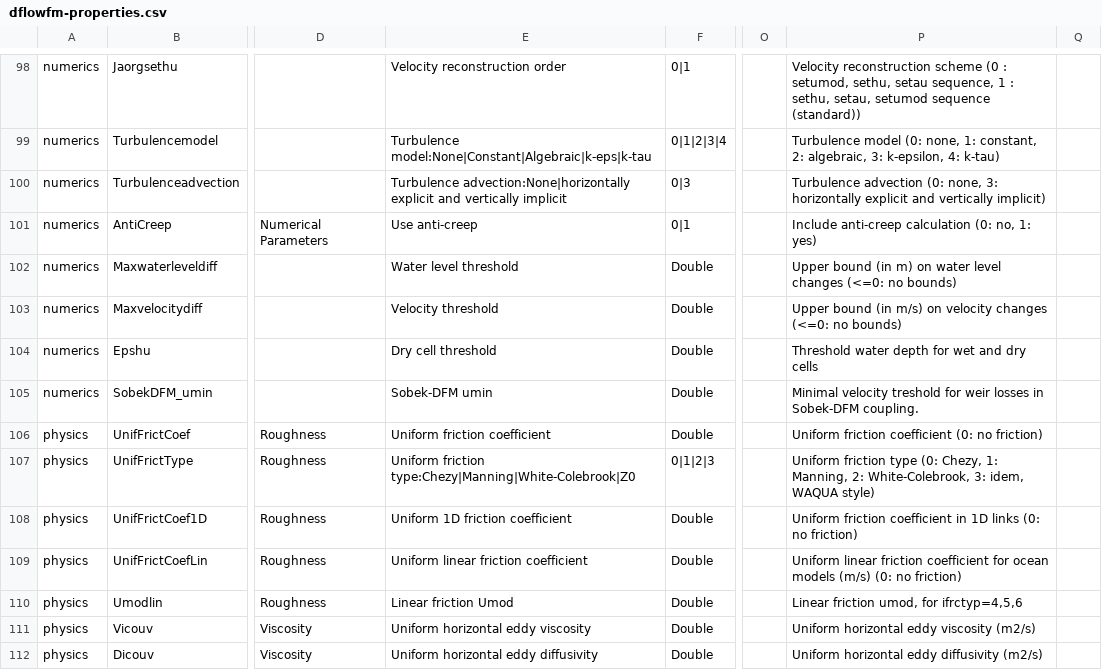
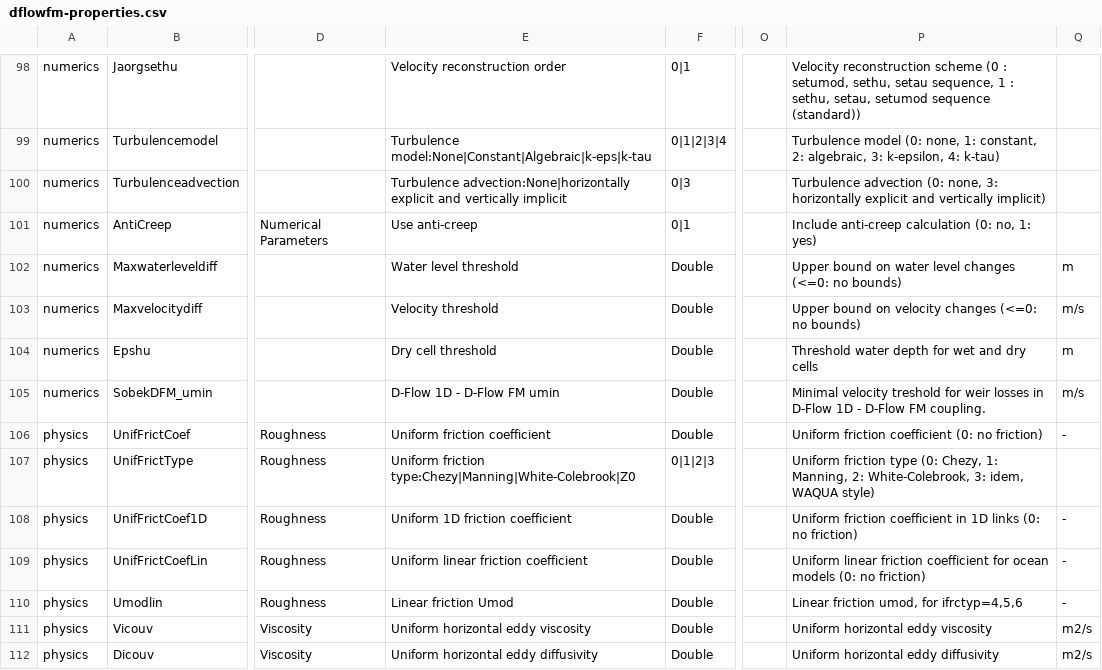
Before and after one commit to Deltares-research/DHYDROGUI, a CSV file: src/DeltaShell.Plugins.FMSuite.FlowFM/dflowfm-properties.csv, drawn as a sheet; only a part is shown, gaps mark what is left out; the diff covers the shown part only; the diff names each change by its address in the sheet, - before the commit and + after, or states it on an @@ line.

Commit message:
D3DFMIQ-712 Added units to most of the settings for D-Flow FM and D-Waves
Former-commit-id: eaf7fb95a1930e7caf6b1c96aa7665bb23ee2653
Former-commit-id: 597050fe12c3152c9ec1d1b4c1a9683974e5eeba

```diff
--- a/src/DeltaShell.Plugins.FMSuite.FlowFM/dflowfm-properties.csv
+++ b/src/DeltaShell.Plugins.FMSuite.FlowFM/dflowfm-properties.csv
-P102: Upper bound (in m) on water…
+P102: Upper bound on water…
-Q102: (empty)
+Q102: m
-P103: Upper bound (in m/s) on velocity…
+P103: Upper bound on velocity…
-Q103: (empty)
+Q103: m/s
-Q104: (empty)
+Q104: m
-E105: Sobek-DFM umin
+E105: D-Flow 1D - D-Flow FM umin
-P105: …losses in Sobek-DFM coupling.
+P105: …losses in D-Flow 1D - D-Flow FM coupling.
-Q105: (empty)
+Q105: m/s
-Q106: (empty)
+Q106: -
-Q108:Q110: (empty)
+Q108:Q110: -
-P109: …ocean models (m/s) (0: no…
+P109: …ocean models (0: no…
-P111: Uniform horizontal eddy viscosity (m2/s)
+P111: Uniform horizontal eddy viscosity
-Q111:Q112: (empty)
+Q111:Q112: m2/s
-P112: Uniform horizontal eddy diffusivity (m2/s)
+P112: Uniform horizontal eddy diffusivity
```
Also changed, not shown: 103 edited cells elsewhere in this file, src/DeltaShell.Plugins.FMSuite.Wave/dwave-properties.csv.
